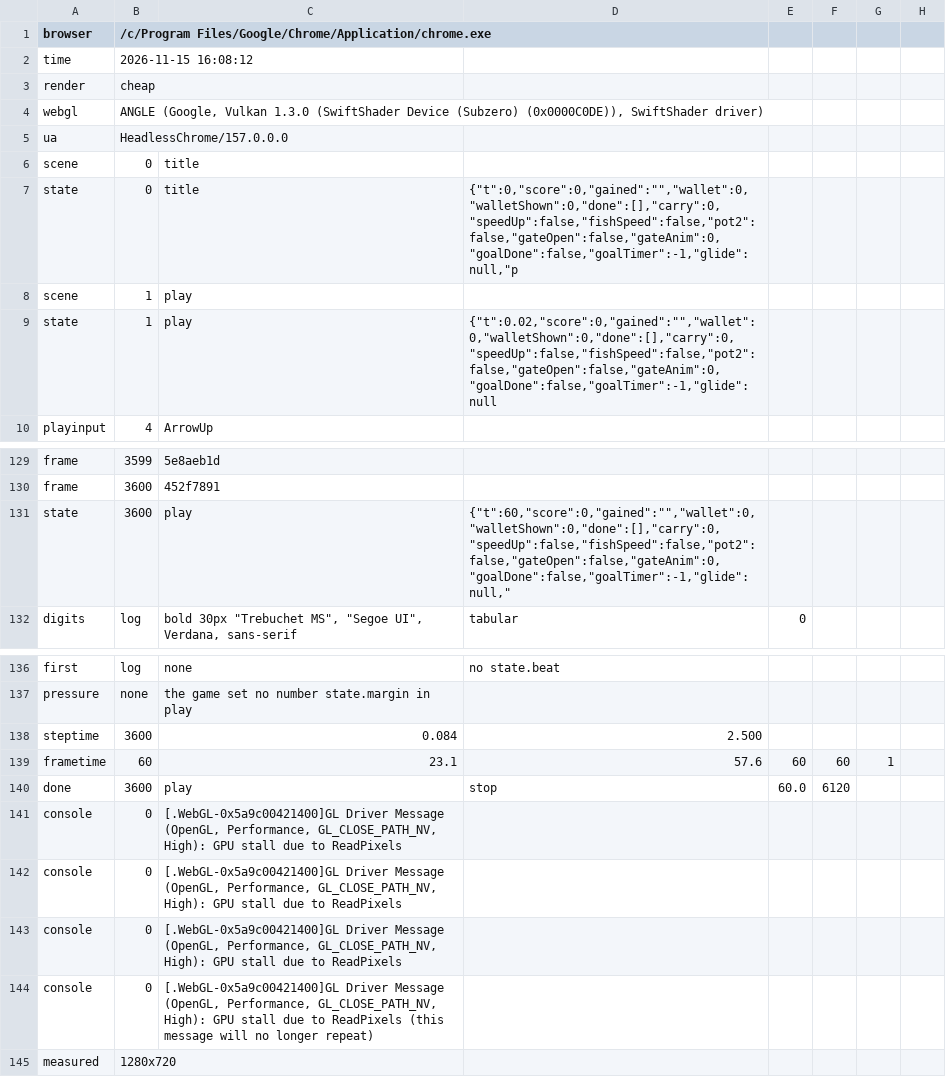
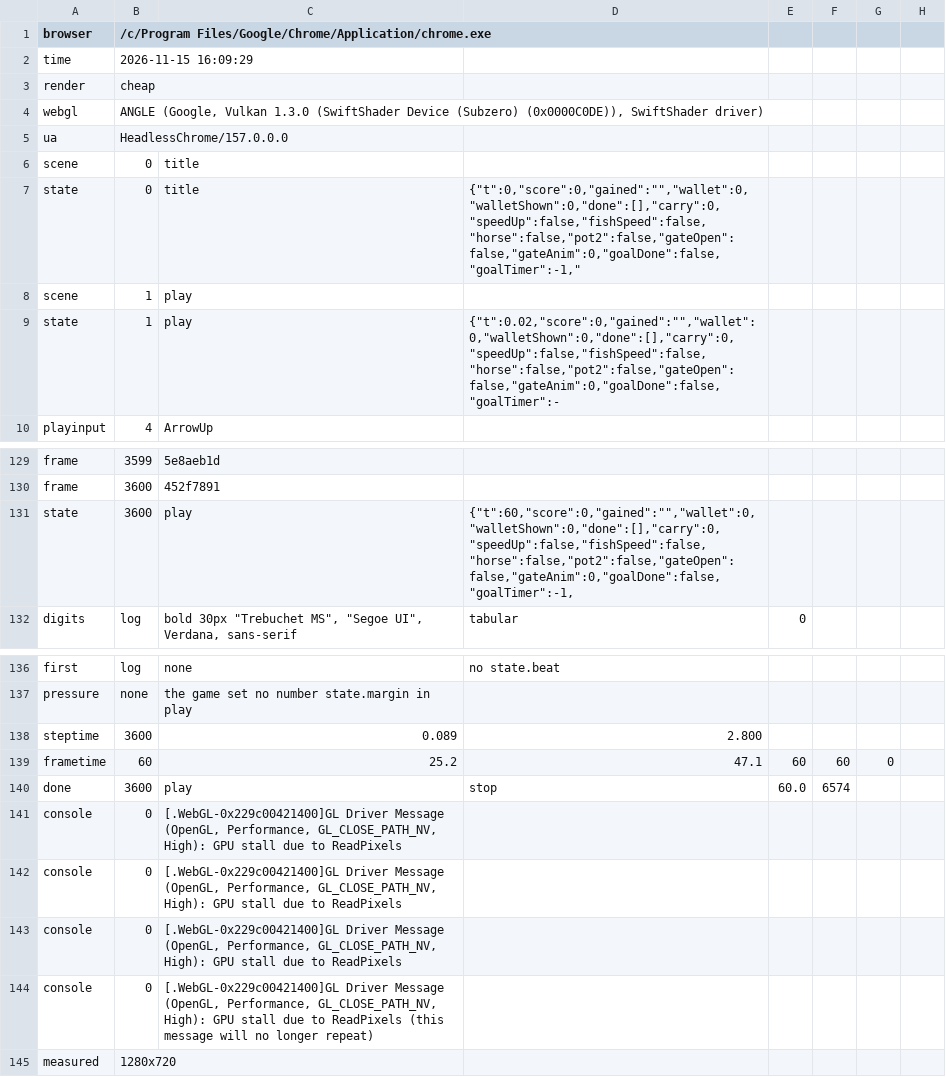
Before and after one commit to khanhnguyendev/fishing-camp, a TSV file: production/qa/evidence/grow-fishing-camp/accepted.tsv, drawn as a sheet; only a part is shown, gaps mark what is left out.

```diff
--- a/production/qa/evidence/grow-fishing-camp/accepted.tsv
+++ b/production/qa/evidence/grow-fishing-camp/accepted.tsv
@@ -1,3 +1,3 @@
 browser	/c/Program Files/Google/Chrome/Application/chrome.exe
-time	2026-11-15 16:08:12
+time	2026-11-15 16:09:29
 render	cheap
@@ -6,5 +6,5 @@ ua	HeadlessChrome/157.0.0.0
 scene	0	title
-state	0	title	{"t":0,"score":0,"gained":"","wallet":0,"walletShown":0,"done":[],"carry":0,"speedUp":false,"fishSpeed":false,"pot2":false,"gateOpen":false,"gateAnim":0,"goalDone":false,"goalTimer":-1,"glide":null,"p
+state	0	title	{"t":0,"score":0,"gained":"","wallet":0,"walletShown":0,"done":[],"carry":0,"speedUp":false,"fishSpeed":false,"horse":false,"pot2":false,"gateOpen":false,"gateAnim":0,"goalDone":false,"goalTimer":-1,"
 scene	1	play
-state	1	play	{"t":0.02,"score":0,"gained":"","wallet":0,"walletShown":0,"done":[],"carry":0,"speedUp":false,"fishSpeed":false,"pot2":false,"gateOpen":false,"gateAnim":0,"goalDone":false,"goalTimer":-1,"glide":null
+state	1	play	{"t":0.02,"score":0,"gained":"","wallet":0,"walletShown":0,"done":[],"carry":0,"speedUp":false,"fishSpeed":false,"horse":false,"pot2":false,"gateOpen":false,"gateAnim":0,"goalDone":false,"goalTimer":-
 playinput	4	ArrowUp
@@ -130,3 +130,3 @@ frame	3599	5e8aeb1d
 frame	3600	452f7891
-state	3600	play	{"t":60,"score":0,"gained":"","wallet":0,"walletShown":0,"done":[],"carry":0,"speedUp":false,"fishSpeed":false,"pot2":false,"gateOpen":false,"gateAnim":0,"goalDone":false,"goalTimer":-1,"glide":null,"
+state	3600	play	{"t":60,"score":0,"gained":"","wallet":0,"walletShown":0,"done":[],"carry":0,"speedUp":false,"fishSpeed":false,"horse":false,"pot2":false,"gateOpen":false,"gateAnim":0,"goalDone":false,"goalTimer":-1,
 digits	log	bold 30px "Trebuchet MS", "Segoe UI", Verdana, sans-serif	tabular	0
@@ -137,9 +137,9 @@ first	log	none	no state.beat
 pressure	none	the game set no number state.margin in play
-steptime	3600	0.084	2.500
-frametime	60	23.1	57.6	60	60	1
-done	3600	play	stop	60.0	6120
-console	0	[.WebGL-0x5a9c00421400]GL Driver Message (OpenGL, Performance, GL_CLOSE_PATH_NV, High): GPU stall due to ReadPixels
-console	0	[.WebGL-0x5a9c00421400]GL Driver Message (OpenGL, Performance, GL_CLOSE_PATH_NV, High): GPU stall due to ReadPixels
-console	0	[.WebGL-0x5a9c00421400]GL Driver Message (OpenGL, Performance, GL_CLOSE_PATH_NV, High): GPU stall due to ReadPixels
-console	0	[.WebGL-0x5a9c00421400]GL Driver Message (OpenGL, Performance, GL_CLOSE_PATH_NV, High): GPU stall due to ReadPixels (this message will no longer repeat)
+steptime	3600	0.089	2.800
+frametime	60	25.2	47.1	60	60	0
+done	3600	play	stop	60.0	6574
+console	0	[.WebGL-0x229c00421400]GL Driver Message (OpenGL, Performance, GL_CLOSE_PATH_NV, High): GPU stall due to ReadPixels
+console	0	[.WebGL-0x229c00421400]GL Driver Message (OpenGL, Performance, GL_CLOSE_PATH_NV, High): GPU stall due to ReadPixels
+console	0	[.WebGL-0x229c00421400]GL Driver Message (OpenGL, Performance, GL_CLOSE_PATH_NV, High): GPU stall due to ReadPixels
+console	0	[.WebGL-0x229c00421400]GL Driver Message (OpenGL, Performance, GL_CLOSE_PATH_NV, High): GPU stall due to ReadPixels (this message will no longer repeat)
 measured	1280x720
```
Also changed, not shown: production/qa/evidence/grow-fishing-camp/story.tsv, 8 other files.
